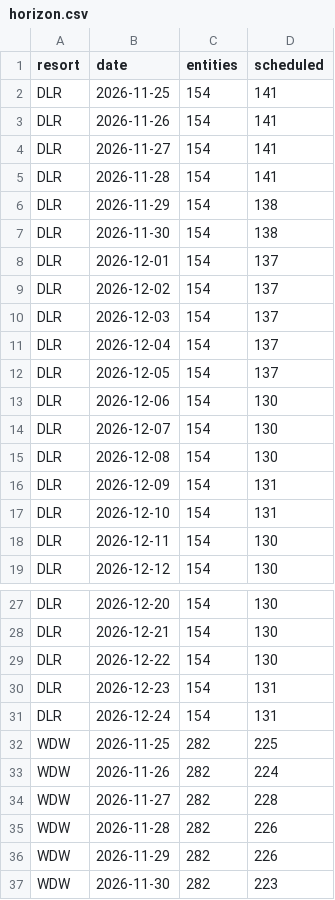
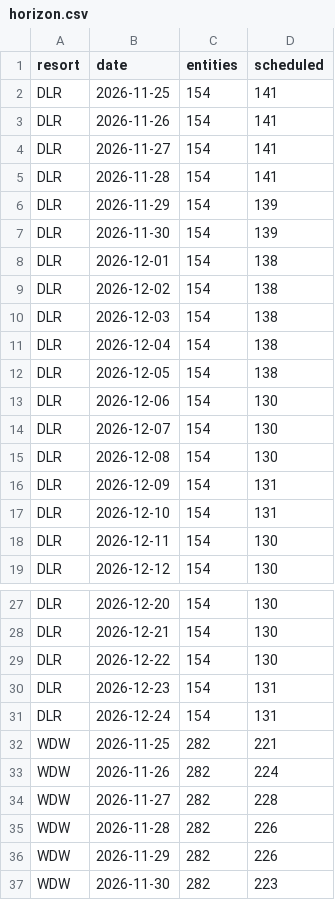
Before and after one commit to scoopdisney/closure-watch, a CSV file: data/horizon.csv, drawn as a sheet; only a part is shown, gaps mark what is left out.

```diff
--- a/data/horizon.csv
+++ b/data/horizon.csv
@@ -5,9 +5,9 @@ DLR,2026-11-27,154,141
 DLR,2026-11-28,154,141
-DLR,2026-11-29,154,138
-DLR,2026-11-30,154,138
-DLR,2026-12-01,154,137
-DLR,2026-12-02,154,137
-DLR,2026-12-03,154,137
-DLR,2026-12-04,154,137
-DLR,2026-12-05,154,137
+DLR,2026-11-29,154,139
+DLR,2026-11-30,154,139
+DLR,2026-12-01,154,138
+DLR,2026-12-02,154,138
+DLR,2026-12-03,154,138
+DLR,2026-12-04,154,138
+DLR,2026-12-05,154,138
 DLR,2026-12-06,154,130
@@ -31,3 +31,3 @@ DLR,2026-12-23,154,131
 DLR,2026-12-24,154,131
-WDW,2026-11-25,282,225
+WDW,2026-11-25,282,221
 WDW,2026-11-26,282,224
```
Also changed, not shown: data/closures.csv.
